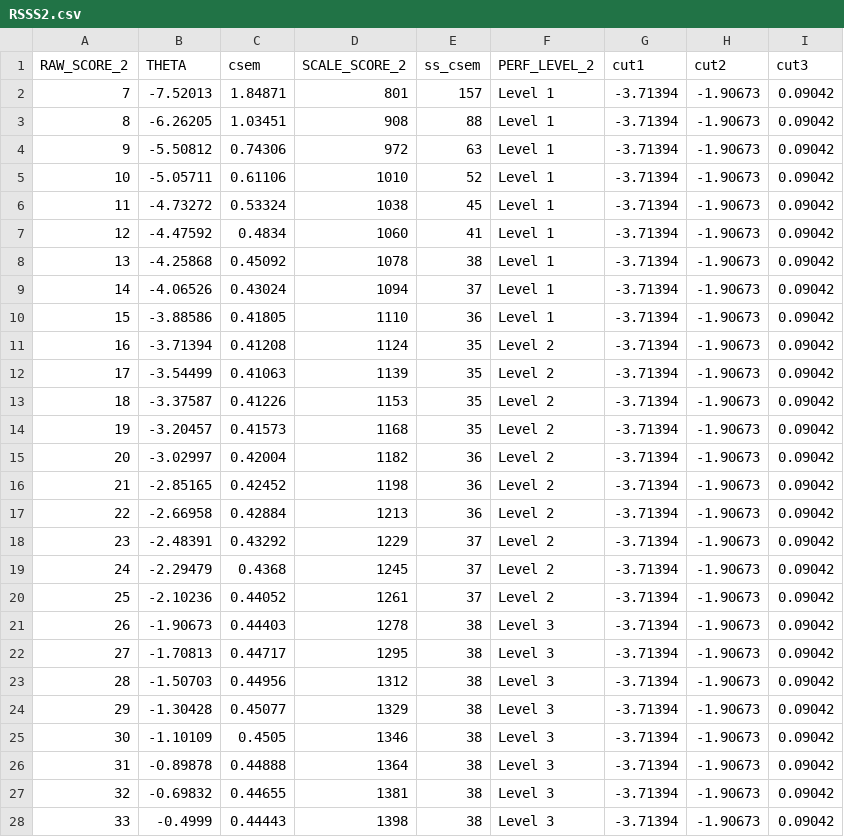
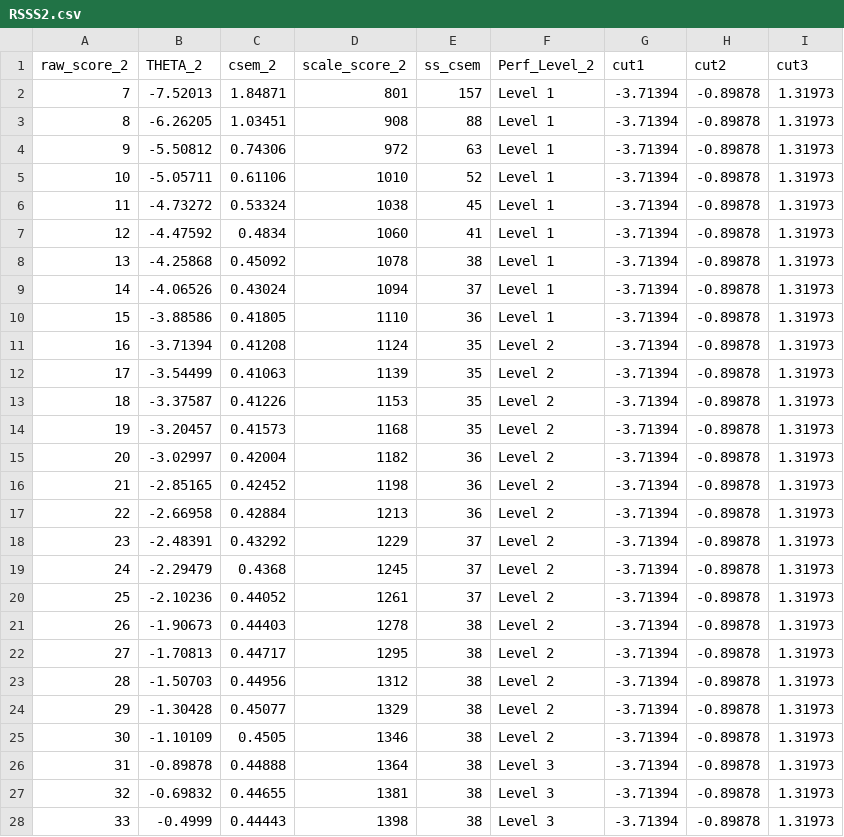
Before and after one commit to murphydan7/cat-growth, a CSV file: RSSS2.csv, drawn as a sheet; only a part is shown; the diff covers the shown part only.

```diff
--- a/RSSS2.csv
+++ b/RSSS2.csv
@@ -1,28 +1,28 @@
-RAW_SCORE_2,THETA,csem,SCALE_SCORE_2,ss_csem,PERF_LEVEL_2,cut1,cut2,cut3
-7,-7.52013,1.84871,801,157,Level 1,-3.71394,-1.90673,0.09042
-8,-6.26205,1.03451,908,88,Level 1,-3.71394,-1.90673,0.09042
-9,-5.50812,0.74306,972,63,Level 1,-3.71394,-1.90673,0.09042
-10,-5.05711,0.61106,1010,52,Level 1,-3.71394,-1.90673,0.09042
-11,-4.73272,0.53324,1038,45,Level 1,-3.71394,-1.90673,0.09042
-12,-4.47592,0.4834,1060,41,Level 1,-3.71394,-1.90673,0.09042
-13,-4.25868,0.45092,1078,38,Level 1,-3.71394,-1.90673,0.09042
-14,-4.06526,0.43024,1094,37,Level 1,-3.71394,-1.90673,0.09042
-15,-3.88586,0.41805,1110,36,Level 1,-3.71394,-1.90673,0.09042
-16,-3.71394,0.41208,1124,35,Level 2,-3.71394,-1.90673,0.09042
-17,-3.54499,0.41063,1139,35,Level 2,-3.71394,-1.90673,0.09042
-18,-3.37587,0.41226,1153,35,Level 2,-3.71394,-1.90673,0.09042
-19,-3.20457,0.41573,1168,35,Level 2,-3.71394,-1.90673,0.09042
-20,-3.02997,0.42004,1182,36,Level 2,-3.71394,-1.90673,0.09042
-21,-2.85165,0.42452,1198,36,Level 2,-3.71394,-1.90673,0.09042
-22,-2.66958,0.42884,1213,36,Level 2,-3.71394,-1.90673,0.09042
-23,-2.48391,0.43292,1229,37,Level 2,-3.71394,-1.90673,0.09042
-24,-2.29479,0.4368,1245,37,Level 2,-3.71394,-1.90673,0.09042
-25,-2.10236,0.44052,1261,37,Level 2,-3.71394,-1.90673,0.09042
-26,-1.90673,0.44403,1278,38,Level 3,-3.71394,-1.90673,0.09042
-27,-1.70813,0.44717,1295,38,Level 3,-3.71394,-1.90673,0.09042
-28,-1.50703,0.44956,1312,38,Level 3,-3.71394,-1.90673,0.09042
-29,-1.30428,0.45077,1329,38,Level 3,-3.71394,-1.90673,0.09042
-30,-1.10109,0.4505,1346,38,Level 3,-3.71394,-1.90673,0.09042
-31,-0.89878,0.44888,1364,38,Level 3,-3.71394,-1.90673,0.09042
-32,-0.69832,0.44655,1381,38,Level 3,-3.71394,-1.90673,0.09042
-33,-0.4999,0.44443,1398,38,Level 3,-3.71394,-1.90673,0.09042
+raw_score_2,THETA_2,csem_2,scale_score_2,ss_csem,Perf_Level_2,cut1,cut2,cut3
+7,-7.52013,1.84871,801,157,Level 1,-3.71394,-0.89878,1.31973
+8,-6.26205,1.03451,908,88,Level 1,-3.71394,-0.89878,1.31973
+9,-5.50812,0.74306,972,63,Level 1,-3.71394,-0.89878,1.31973
+10,-5.05711,0.61106,1010,52,Level 1,-3.71394,-0.89878,1.31973
+11,-4.73272,0.53324,1038,45,Level 1,-3.71394,-0.89878,1.31973
+12,-4.47592,0.4834,1060,41,Level 1,-3.71394,-0.89878,1.31973
+13,-4.25868,0.45092,1078,38,Level 1,-3.71394,-0.89878,1.31973
+14,-4.06526,0.43024,1094,37,Level 1,-3.71394,-0.89878,1.31973
+15,-3.88586,0.41805,1110,36,Level 1,-3.71394,-0.89878,1.31973
+16,-3.71394,0.41208,1124,35,Level 2,-3.71394,-0.89878,1.31973
+17,-3.54499,0.41063,1139,35,Level 2,-3.71394,-0.89878,1.31973
+18,-3.37587,0.41226,1153,35,Level 2,-3.71394,-0.89878,1.31973
+19,-3.20457,0.41573,1168,35,Level 2,-3.71394,-0.89878,1.31973
+20,-3.02997,0.42004,1182,36,Level 2,-3.71394,-0.89878,1.31973
+21,-2.85165,0.42452,1198,36,Level 2,-3.71394,-0.89878,1.31973
+22,-2.66958,0.42884,1213,36,Level 2,-3.71394,-0.89878,1.31973
+23,-2.48391,0.43292,1229,37,Level 2,-3.71394,-0.89878,1.31973
+24,-2.29479,0.4368,1245,37,Level 2,-3.71394,-0.89878,1.31973
+25,-2.10236,0.44052,1261,37,Level 2,-3.71394,-0.89878,1.31973
+26,-1.90673,0.44403,1278,38,Level 2,-3.71394,-0.89878,1.31973
+27,-1.70813,0.44717,1295,38,Level 2,-3.71394,-0.89878,1.31973
+28,-1.50703,0.44956,1312,38,Level 2,-3.71394,-0.89878,1.31973
+29,-1.30428,0.45077,1329,38,Level 2,-3.71394,-0.89878,1.31973
+30,-1.10109,0.4505,1346,38,Level 2,-3.71394,-0.89878,1.31973
+31,-0.89878,0.44888,1364,38,Level 3,-3.71394,-0.89878,1.31973
+32,-0.69832,0.44655,1381,38,Level 3,-3.71394,-0.89878,1.31973
+33,-0.4999,0.44443,1398,38,Level 3,-3.71394,-0.89878,1.31973
```
Also changed, not shown: 46 edited cells elsewhere in this file, CATGROWTH_DATA.csv, RSSS1.csv.
